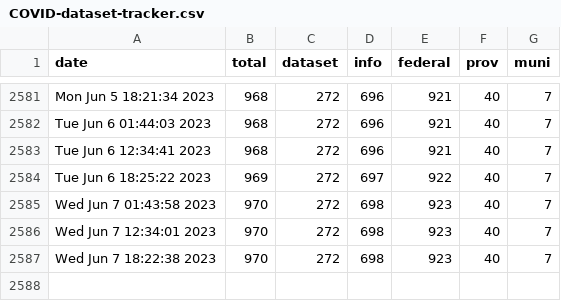
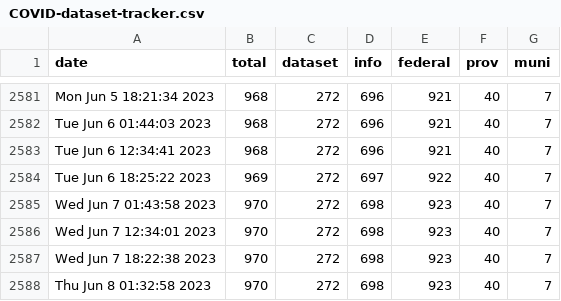
Before and after one commit to PatLittle/OpenGov_R_Scripts, a CSV file: COVID-dataset-tracker.csv, drawn as a sheet; only a part is shown, gaps mark what is left out.

```diff
--- a/COVID-dataset-tracker.csv
+++ b/COVID-dataset-tracker.csv
@@ -2587 +2587,2 @@
 "Wed Jun  7 18:22:38 2023",970,272,698,923,40,7
+"Thu Jun  8 01:32:58 2023",970,272,698,923,40,7
```
Also changed, not shown: COVID-dataset-list.csv.
